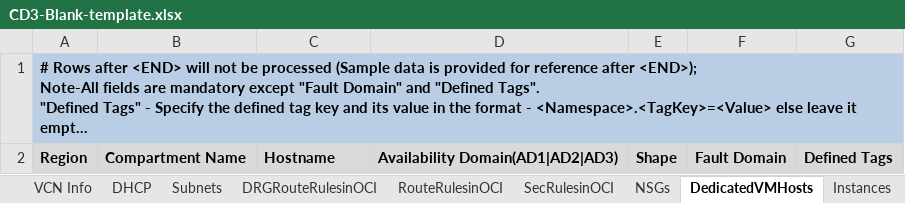
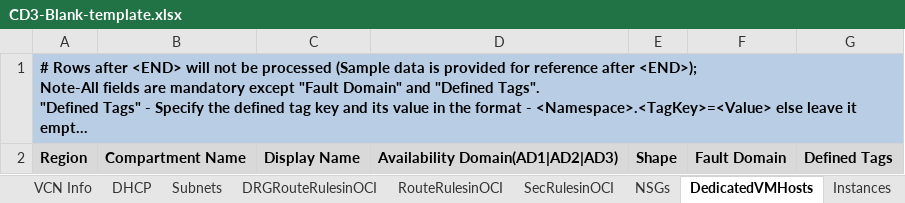
Before and after one commit to oracle-devrel/cd3-automation-toolkit, an Excel workbook: oci_tenancy/SetUpOCI_Via_TF/example/CD3-Blank-template.xlsx, sheet DedicatedVMHosts, drawn as a sheet; long unchanged cells end in …; values as stored, in another font and other column widths than the file's, no borders; the diff names each change by its address in the sheet, - before the commit and + after, or states it on an @@ line.

```diff
--- a/oci_tenancy/SetUpOCI_Via_TF/example/CD3-Blank-template.xlsx (sheet DedicatedVMHosts)
+++ b/oci_tenancy/SetUpOCI_Via_TF/example/CD3-Blank-template.xlsx (sheet DedicatedVMHosts)
-C2: Hostname
+C2: Display Name
```
Also changed, not shown: sheet VCN Info, other sheet tabs.
